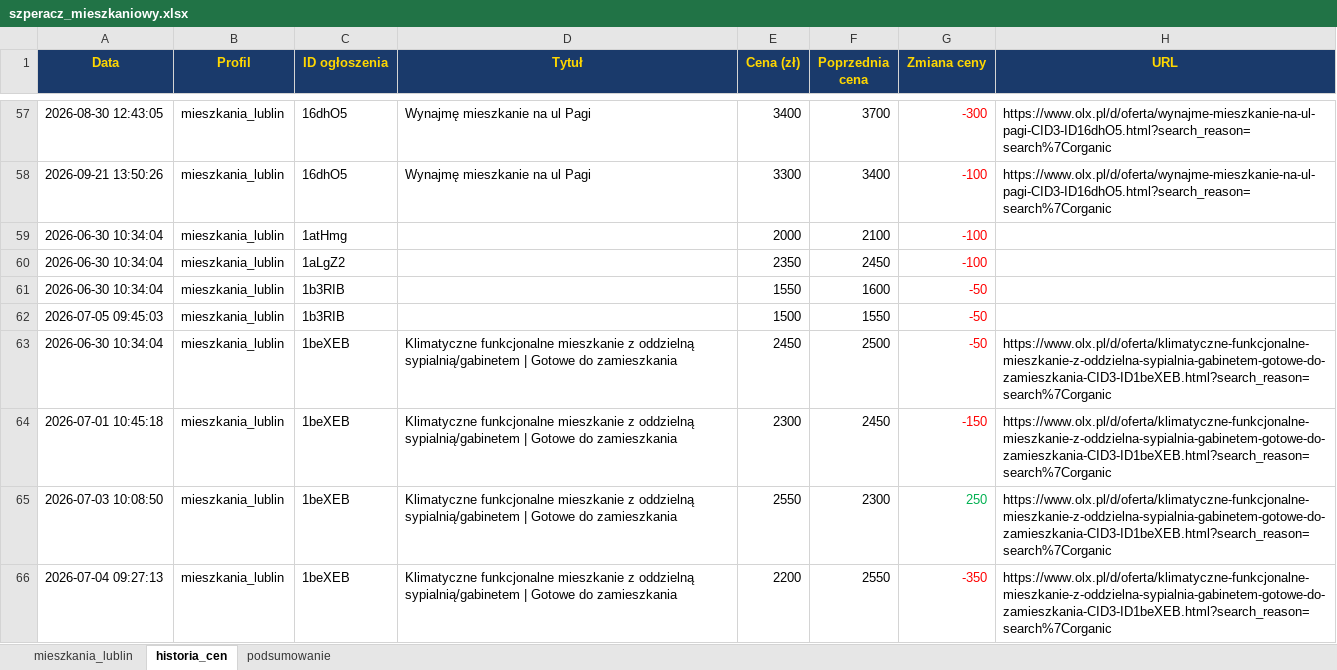
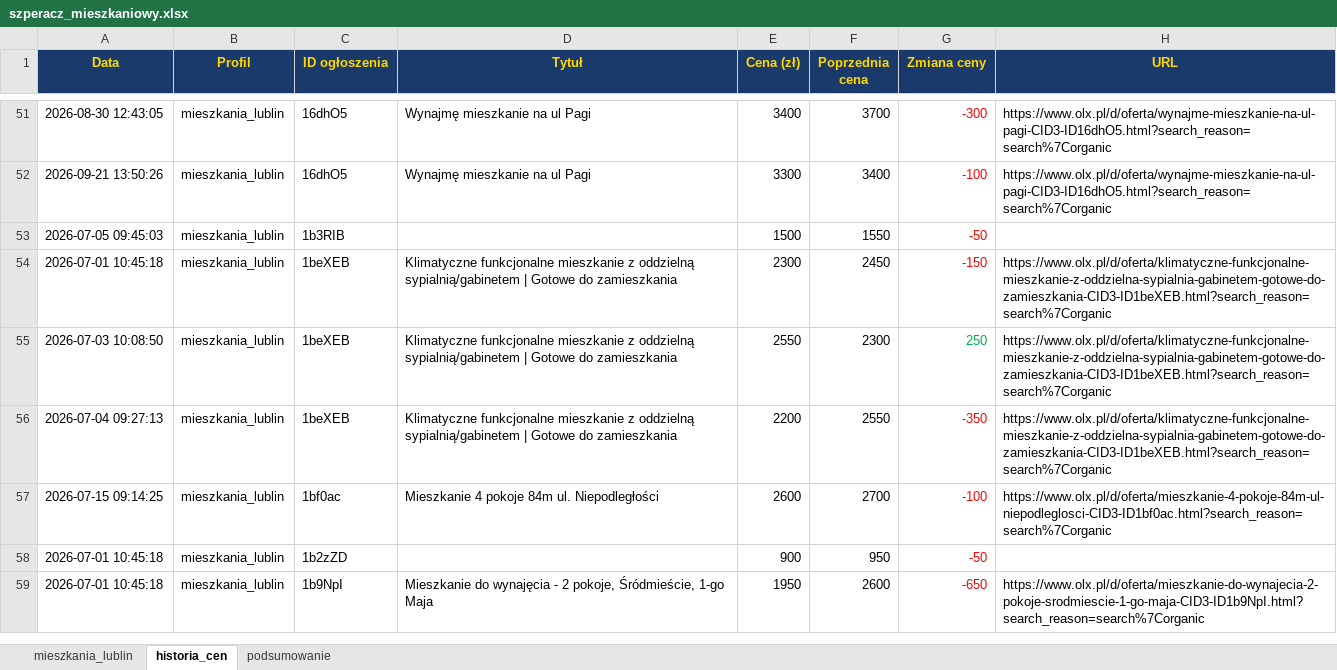
Before and after one commit to Bonaventura-EW/SZPERACZ-MIESZKANIOWY, an Excel workbook: data/szperacz_mieszkaniowy.xlsx, sheet historia_cen, drawn as a sheet; only a part is shown, gaps mark what is left out; the shorter side is filled out with more unchanged rows; values as stored, in another font and other column widths than the file's, no borders; removed rows and columns are numbered as before the commit, all else as after; the diff covers the shown part only; the diff names each change by its address in the sheet, - before the commit and + after, or states it on an @@ line.

```diff
--- a/data/szperacz_mieszkaniowy.xlsx (sheet historia_cen)
+++ b/data/szperacz_mieszkaniowy.xlsx (sheet historia_cen)
-row 59: 2026-06-30 10:34:04 | mieszkania_lublin | 1atHmg |  | 2000 | 2100 | -100
-row 60: 2026-06-30 10:34:04 | mieszkania_lublin | 1aLgZ2 |  | 2350 | 2450 | -100
-row 61: 2026-06-30 10:34:04 | mieszkania_lublin | 1b3RIB |  | 1550 | 1600 | -50
-row 63: 2026-06-30 10:34:04 | mieszkania_lublin | 1beXEB | Klimatyczne funkcjonalne mieszkanie z oddzielną sypialnią/gabinetem | Gotowe do zamieszkania | 2450 | 2500 | -50 | https://www.olx.pl/d/oferta/klimatyczne-funkcjonalne-mieszkanie-z-oddzielna-sypialnia-gabinetem-gotowe-do-zamieszkania-CID3-ID1beXEB.html?search_reason=search%7Corganic
```
Also changed, not shown: 39 added rows, 12 removed rows and 80 edited cells elsewhere in this sheet, sheet mieszkania_lublin, sheet podsumowanie, 4 other files.
